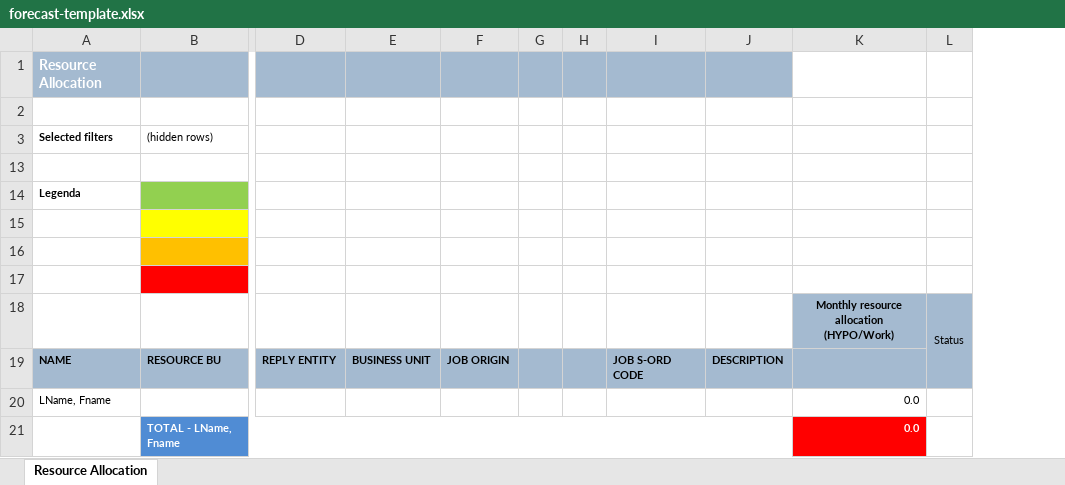
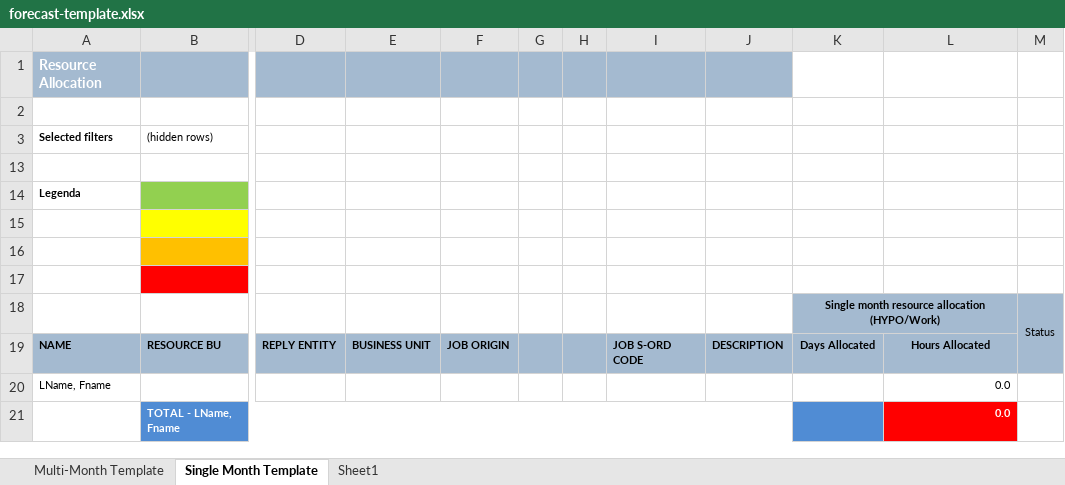
Before and after one commit to AngusAnderson/Smart-Resourcing-and-Capacity-Planner, an Excel workbook: backend/comwrap/resources/excel-templates/forecast-template.xlsx, sheet Single Month Template, drawn as a sheet; only a part is shown, gaps mark what is left out; values as stored, in another font and other column widths than the file's, no borders; addresses are those after the commit; the diff names each change by its address in the sheet, - before the commit and + after, or states it on an @@ line.

Commit message:
Added template for single month export

```diff
--- a/backend/comwrap/resources/excel-templates/forecast-template.xlsx (sheet Single Month Template)
+++ b/backend/comwrap/resources/excel-templates/forecast-template.xlsx (sheet Single Month Template)
-sheet tab: Resource Allocation
+sheet tab: Single Month Template
+sheet tab: Multi-Month Template
+sheet tab: Sheet1
+column K, rows 18-19: Single month resource allocation (HYPO/Work) | Days Allocated
-L18: Monthly resource allocation (HYPO/Work)
+L18: (empty)
-L19: (empty)
+L19: Hours Allocated
```
Also changed, not shown: formulas that keep their value.
